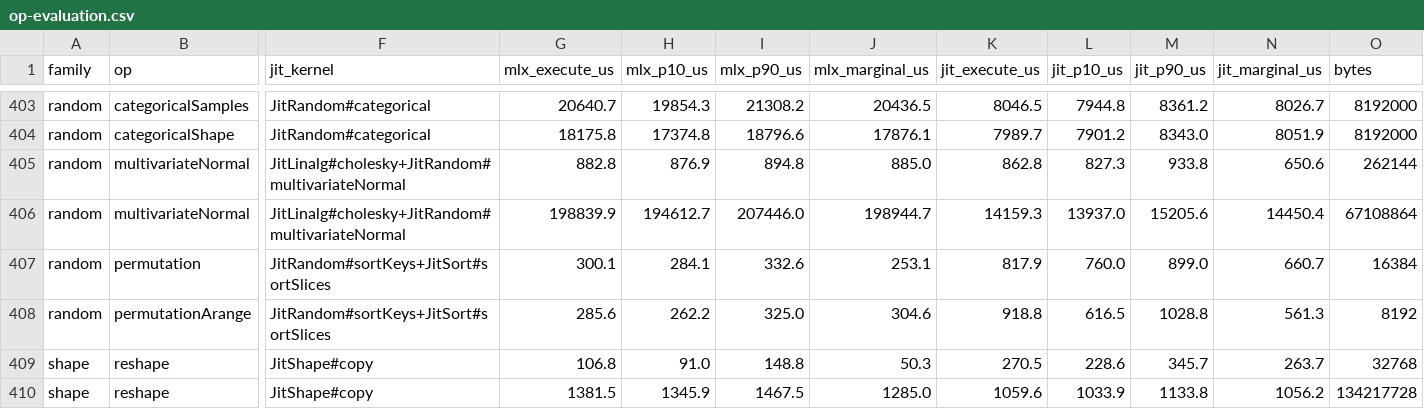
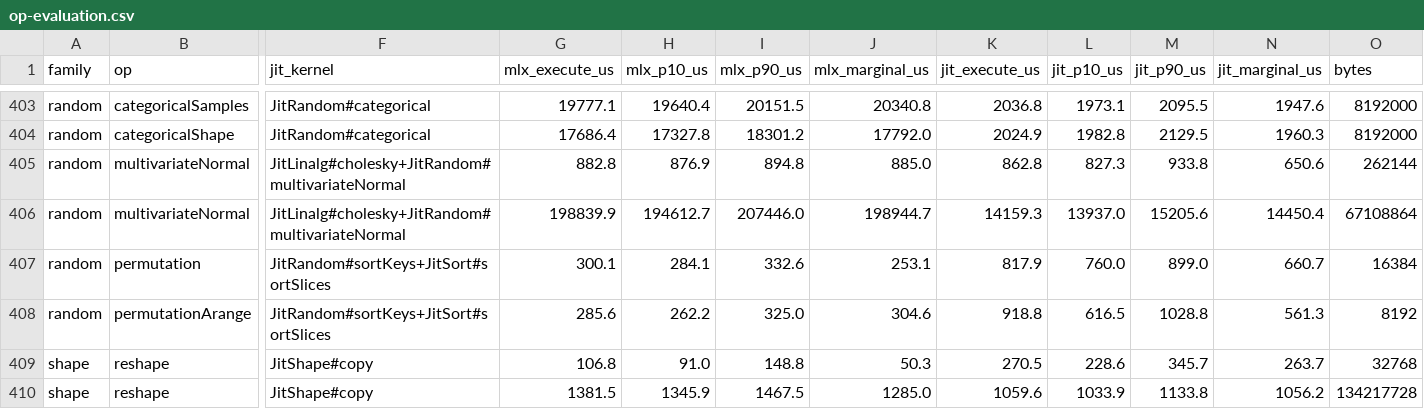
Before and after one commit to kotselidis/TornadoVM, a CSV file: tornado-mlx/docs/data/op-evaluation.csv, drawn as a sheet; only a part is shown, gaps mark what is left out; the diff covers the shown part only; the diff names each change by its address in the sheet, - before the commit and + after, or states it on an @@ line.

```diff
--- a/tornado-mlx/docs/data/op-evaluation.csv
+++ b/tornado-mlx/docs/data/op-evaluation.csv
-G403 (mlx_execute_us): 20640.7
+G403 (mlx_execute_us): 19777.1
-H403 (mlx_p10_us): 19854.3
+H403 (mlx_p10_us): 19640.4
-I403 (mlx_p90_us): 21308.2
+I403 (mlx_p90_us): 20151.5
-J403 (mlx_marginal_us): 20436.5
+J403 (mlx_marginal_us): 20340.8
-K403 (jit_execute_us): 8046.5
+K403 (jit_execute_us): 2036.8
-L403 (jit_p10_us): 7944.8
+L403 (jit_p10_us): 1973.1
-M403 (jit_p90_us): 8361.2
+M403 (jit_p90_us): 2095.5
-N403 (jit_marginal_us): 8026.7
+N403 (jit_marginal_us): 1947.6
-G404 (mlx_execute_us): 18175.8
+G404 (mlx_execute_us): 17686.4
-H404 (mlx_p10_us): 17374.8
+H404 (mlx_p10_us): 17327.8
-I404 (mlx_p90_us): 18796.6
+I404 (mlx_p90_us): 18301.2
-J404 (mlx_marginal_us): 17876.1
+J404 (mlx_marginal_us): 17792.0
-K404 (jit_execute_us): 7989.7
+K404 (jit_execute_us): 2024.9
-L404 (jit_p10_us): 7901.2
+L404 (jit_p10_us): 1982.8
-M404 (jit_p90_us): 8343.0
+M404 (jit_p90_us): 2129.5
-N404 (jit_marginal_us): 8051.9
+N404 (jit_marginal_us): 1960.3
```
Also changed, not shown: 32 edited cells elsewhere in this file, 4 other files.
